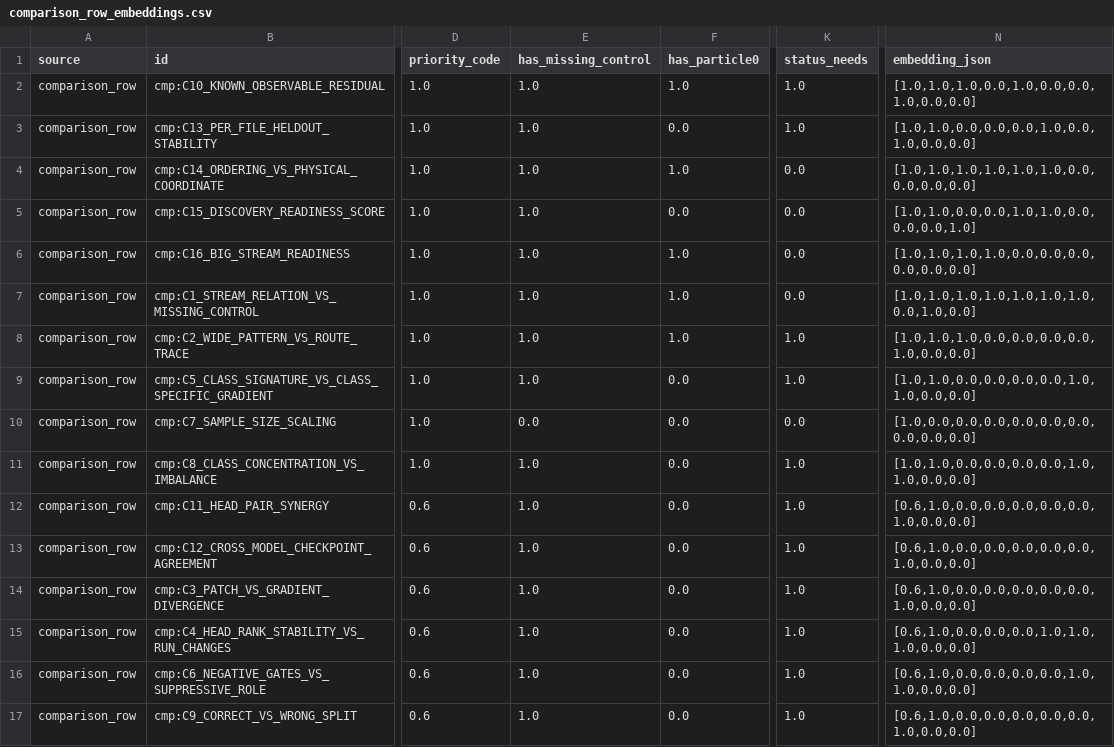
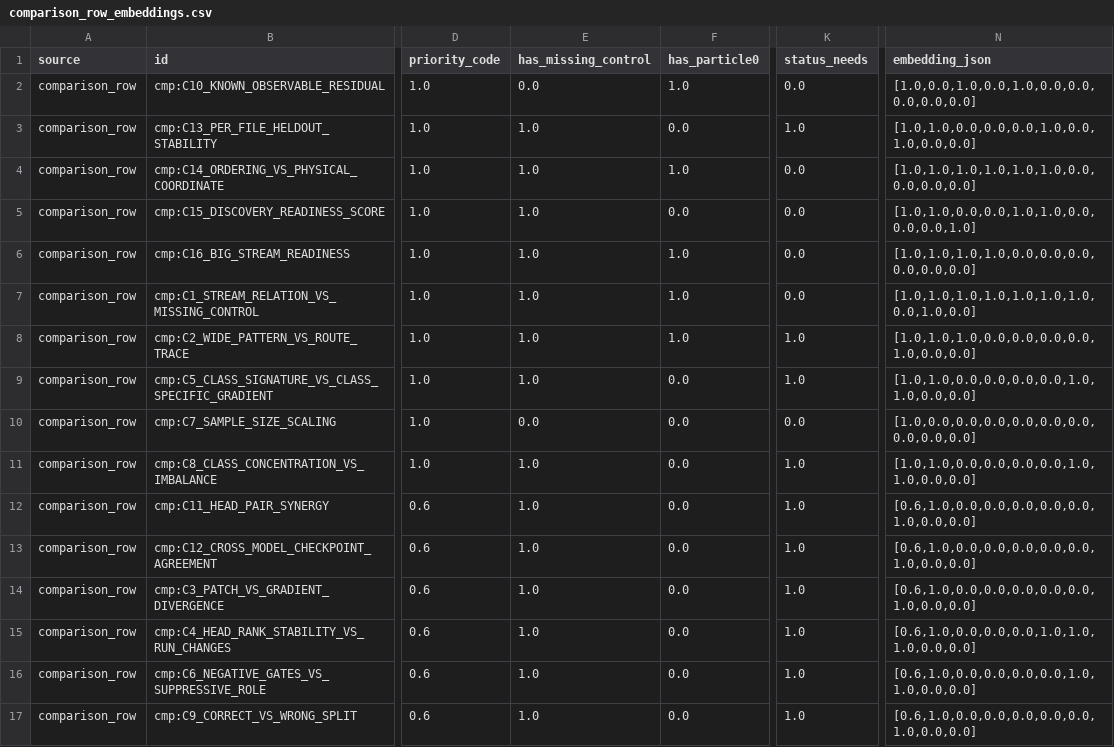
Before and after one commit to maxwelhelp/matrix_unified_system_particals, a CSV file: reports/latest/tables/comparison_row_embeddings.csv, drawn as a sheet; only a part is shown, gaps mark what is left out; the diff names each change by its address in the sheet, - before the commit and + after, or states it on an @@ line.

```diff
--- a/reports/latest/tables/comparison_row_embeddings.csv
+++ b/reports/latest/tables/comparison_row_embeddings.csv
-E2 (has_missing_control): 1.0
+E2 (has_missing_control): 0.0
-K2 (status_needs): 1.0
+K2 (status_needs): 0.0
-N2 (embedding_json): [1.0,1.0,1.0,0.0,1.0,0.0,0.0,1.0,0.0,0.0]
+N2 (embedding_json): [1.0,0.0,1.0,0.0,1.0,0.0,0.0,0.0,0.0,0.0]
```
Also changed, not shown: reports/latest/tables/relation_edge_embeddings.csv, 3 other files.
